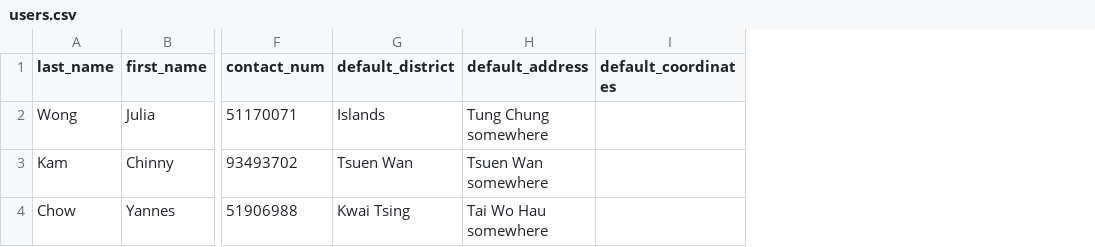
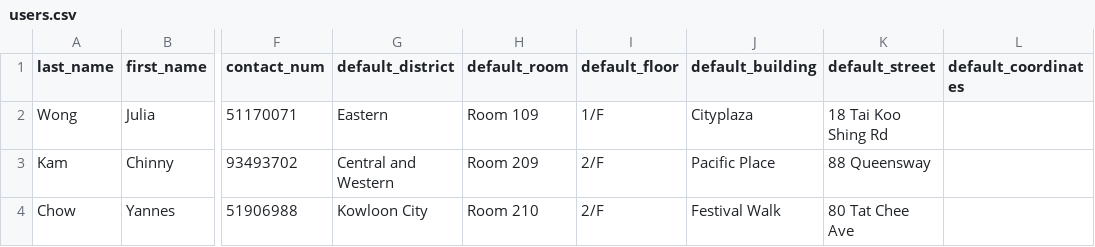
Before and after one commit to leaarn/c25-bad-project-04-tw, a CSV file: db/users.csv, drawn as a sheet; only a part is shown, gaps mark what is left out; removed rows and columns are numbered as before the commit, all else as after; the diff names each change by its address in the sheet, - before the commit and + after, or states it on an @@ line.

```diff
--- a/db/users.csv
+++ b/db/users.csv
-column H (default_address), rows 2-4: Tung Chung somewhere | Tsuen Wan somewhere | Tai Wo Hau somewhere
+column H (default_room), rows 2-4: Room 109 | Room 209 | Room 210
+column I (default_floor), rows 2-4: 1/F | 2/F | 2/F
+column J (default_building), rows 2-4: Cityplaza | Pacific Place | Festival Walk
+column K (default_street), rows 2-4: 18 Tai Koo Shing Rd | 88 Queensway | 80 Tat Chee Ave
-G2 (default_district): Islands
+G2 (default_district): Eastern
-G3 (default_district): Tsuen Wan
+G3 (default_district): Central and Western
-G4 (default_district): Kwai Tsing
+G4 (default_district): Kowloon City
```
Also changed, not shown: db/orders.csv, 4 other files.
